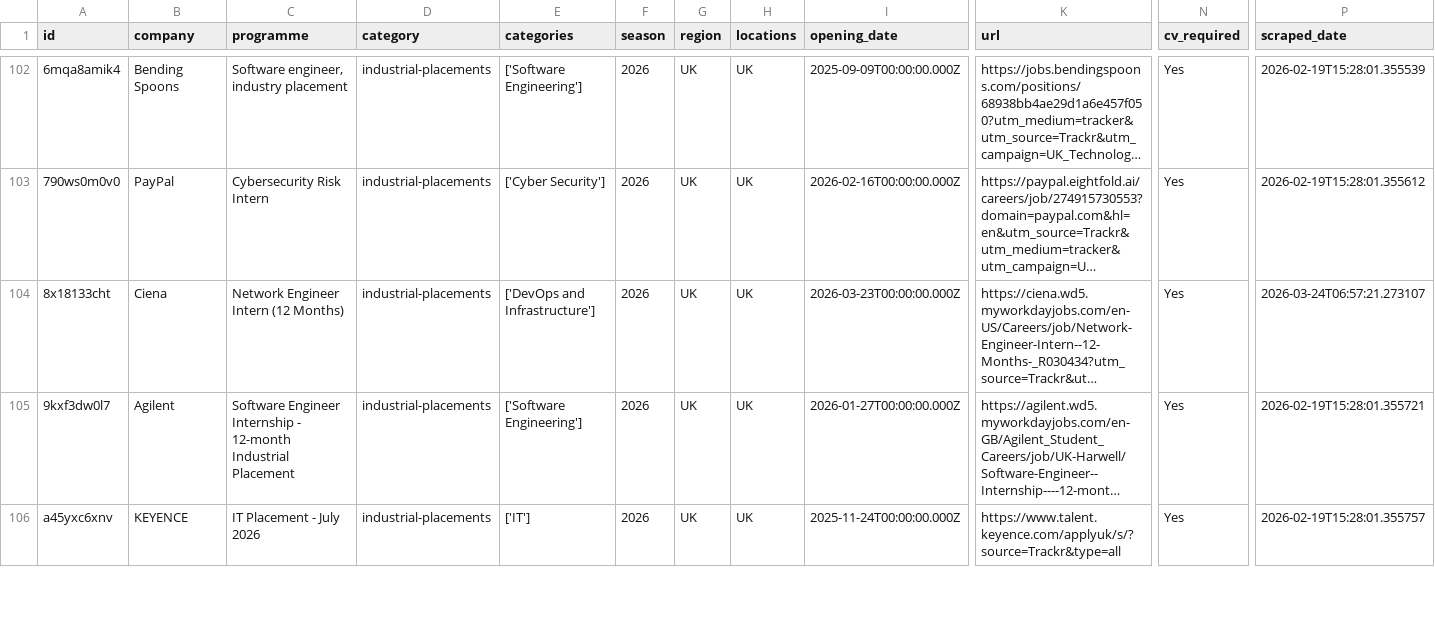
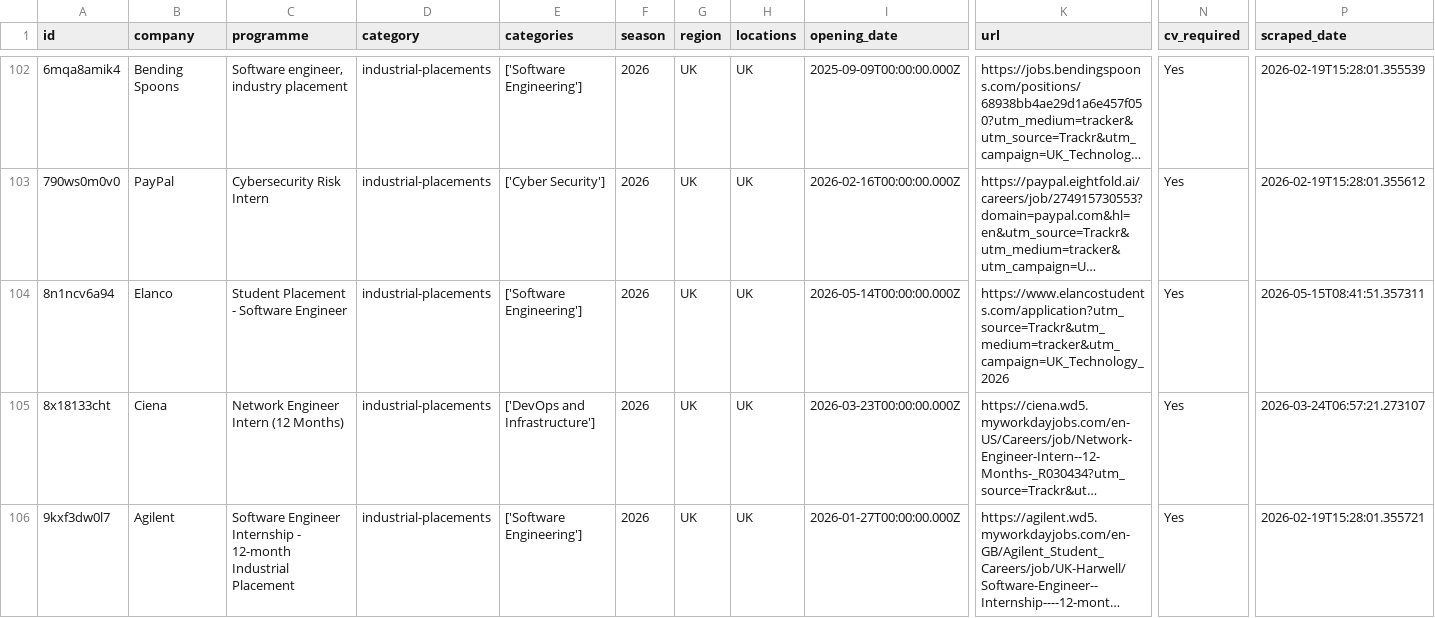
Before and after one commit to Mhmiah8/StudentStack, a CSV file: data/jobs_latest.csv, drawn as a sheet; only a part is shown, gaps mark what is left out; the shorter side is filled out with more unchanged rows; long unchanged cells end in …; rows hold the shown columns only; the diff names each change by its address in the sheet, - before the commit and + after, or states it on an @@ line.

```diff
--- a/data/jobs_latest.csv
+++ b/data/jobs_latest.csv
+row 104: 8n1ncv6a94 | Elanco | Student Placement - Software Engineer | industrial-placements | ['Software Engineering'] | 2026 | UK | UK | 2026-05-14T00:00:00.000Z | https://www.elancostudents.com/application?utm_source=Trackr&utm_medium=tracker&utm_campaign=UK_Technology_2026 | Yes | 2026-05-15T08:41:51.357311
```
Also changed, not shown: 6 other files.
